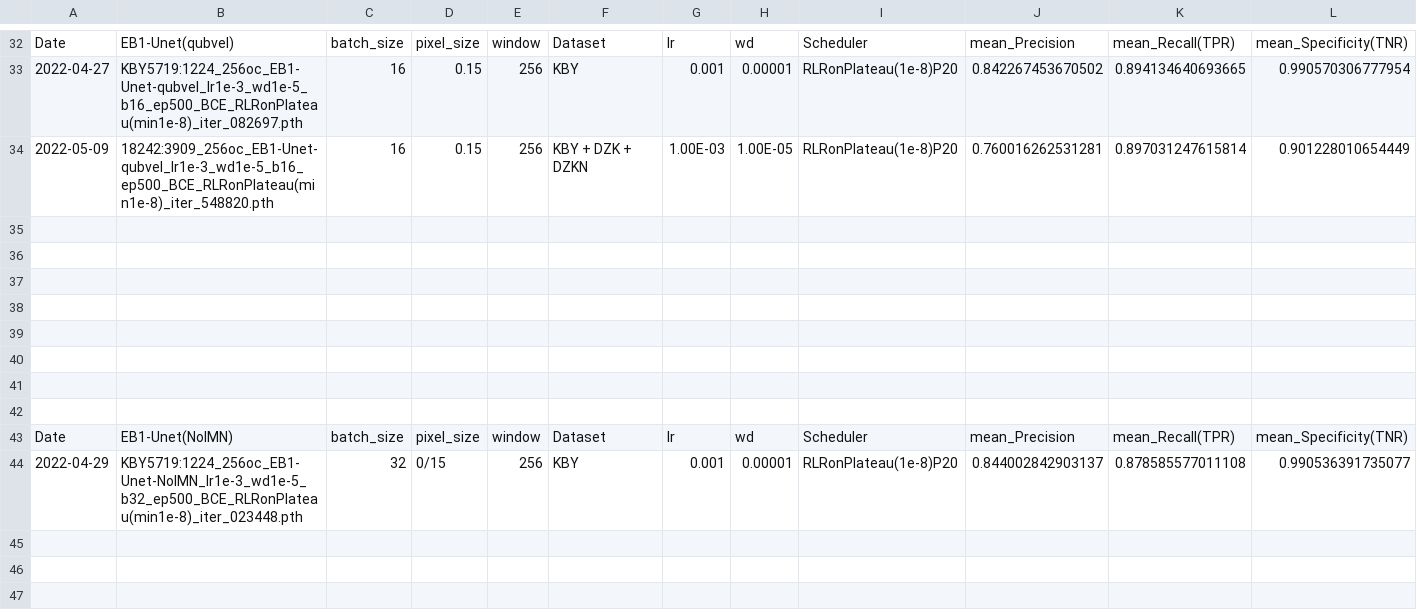
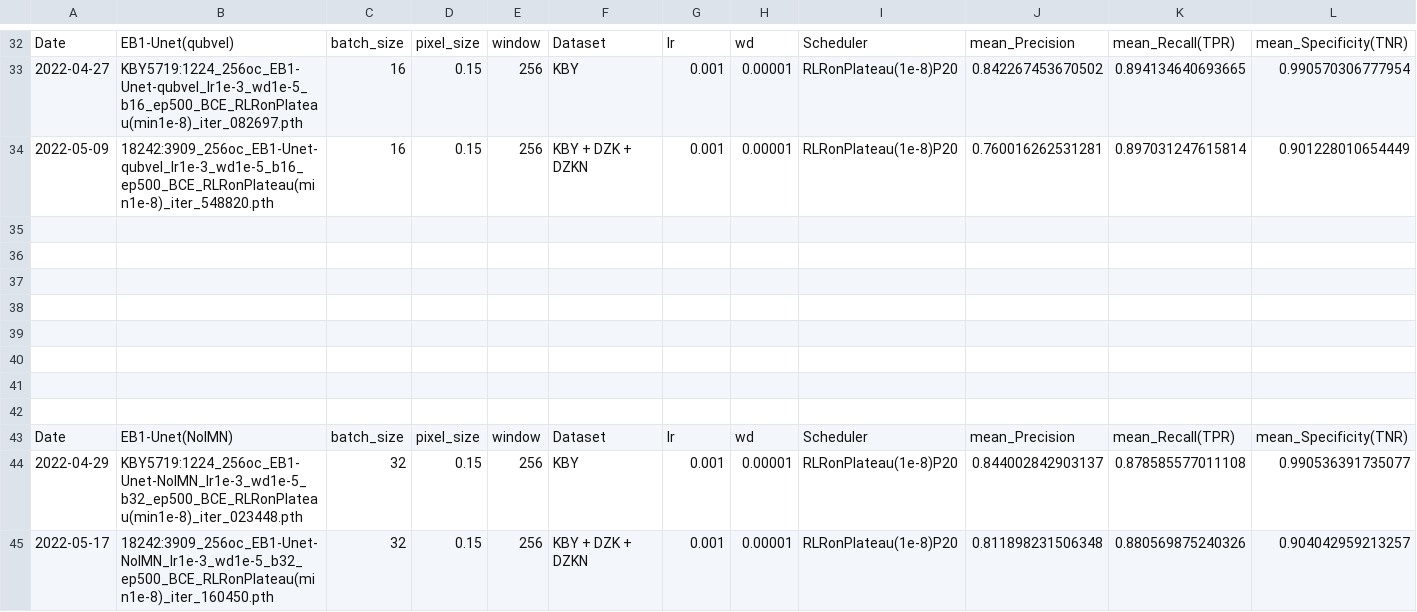
Before and after one commit to chrischank/HOTOSM_OAM_codeV2, a CSV file: FullAug_log.csv, drawn as a sheet; only a part is shown, gaps mark what is left out; rows hold the shown columns only; the diff names each change by its address in the sheet, - before the commit and + after, or states it on an @@ line.

```diff
--- a/FullAug_log.csv
+++ b/FullAug_log.csv
-G34: 1.00E-03
+G34: 0.001
-H34: 1.00E-05
+H34: 0.00001
-D44: 0/15
+D44: 0.15
+row 45: 2022-05-17 | 18242:3909_256oc_EB1-Unet-NoIMN_lr1e-3_wd1e-5_b32_ep500_BCE_RLRonPlateau(min1e-8)_iter_160450.pth | 32 | 0.15 | 256 | KBY + DZK + DZKN | 0.001 | 0.00001 | RLRonPlateau(1e-8)P20 | 0.811898231506348 | 0.880569875240326 | 0.904042959213257
```
Also changed, not shown: 9 other files.
